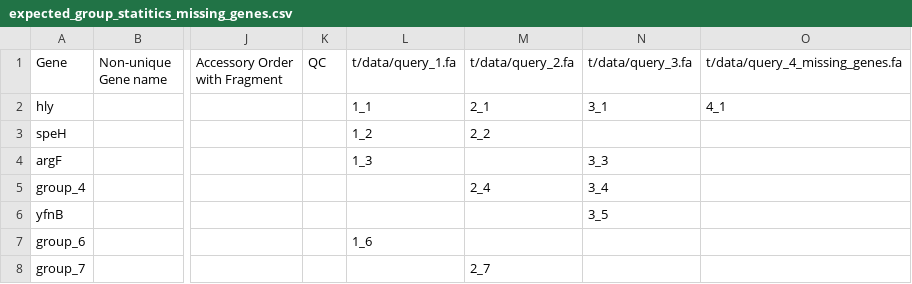
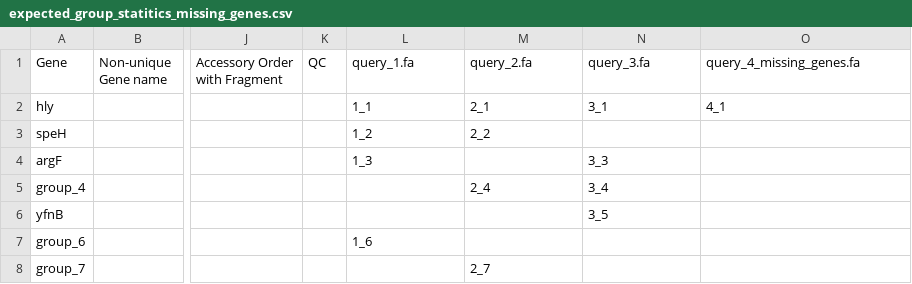
Before and after one commit to sanger-pathogens/Roary, a CSV file: t/data/expected_group_statitics_missing_genes.csv, drawn as a sheet; only a part is shown, gaps mark what is left out; the diff names each change by its address in the sheet, - before the commit and + after, or states it on an @@ line.

```diff
--- a/t/data/expected_group_statitics_missing_genes.csv
+++ b/t/data/expected_group_statitics_missing_genes.csv
-L1: t/data/query_1.fa
+L1: query_1.fa
-M1: t/data/query_2.fa
+M1: query_2.fa
-N1: t/data/query_3.fa
+N1: query_3.fa
-O1: t/data/query_4_missing_genes.fa
+O1: query_4_missing_genes.fa
```
Also changed, not shown: t/data/expected_group_statitics.csv, t/data/expected_group_statitics_verbose.csv, 6 other files.
